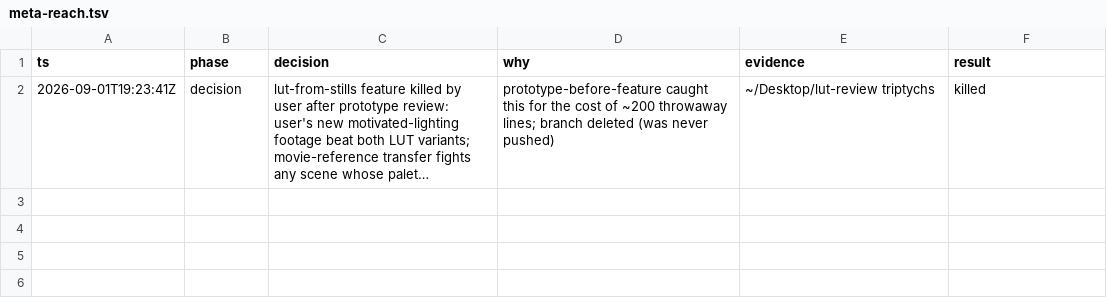
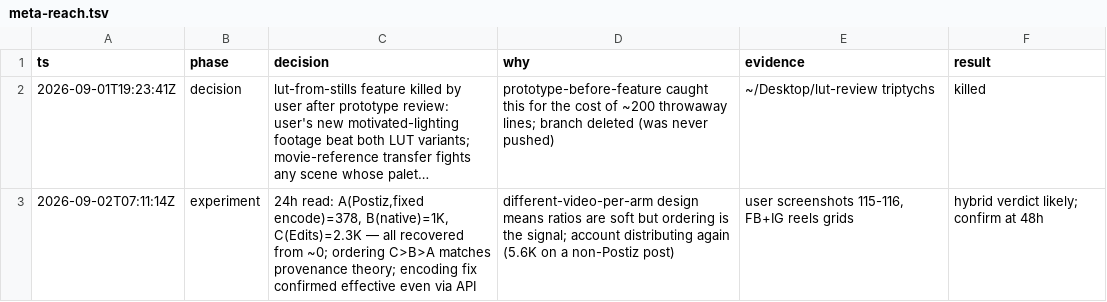
Before and after one commit to AhsanAyaz/ossclip, a TSV file: .audit/meta-reach.tsv, drawn as a sheet; long unchanged cells end in …; the diff names each change by its address in the sheet, - before the commit and + after, or states it on an @@ line.

Commit message:
chore(audit): 24h experiment checkpoint

```diff
--- a/.audit/meta-reach.tsv
+++ b/.audit/meta-reach.tsv
+row 3: 2026-09-02T07:11:14Z | experiment | 24h read: A(Postiz,fixed encode)=378, B(native)=1K, C(Edits)=2.3K — all recovered from ~0; ordering C>B>A matches provenance theory; encoding fix confirmed effective even via API | different-video-per-arm design means ratios are soft but ordering is the signal; account distributing again (5.6K on a non-Postiz post) | user screenshots 115-116, FB+IG reels grids | hybrid verdict likely; confirm at 48h
```
